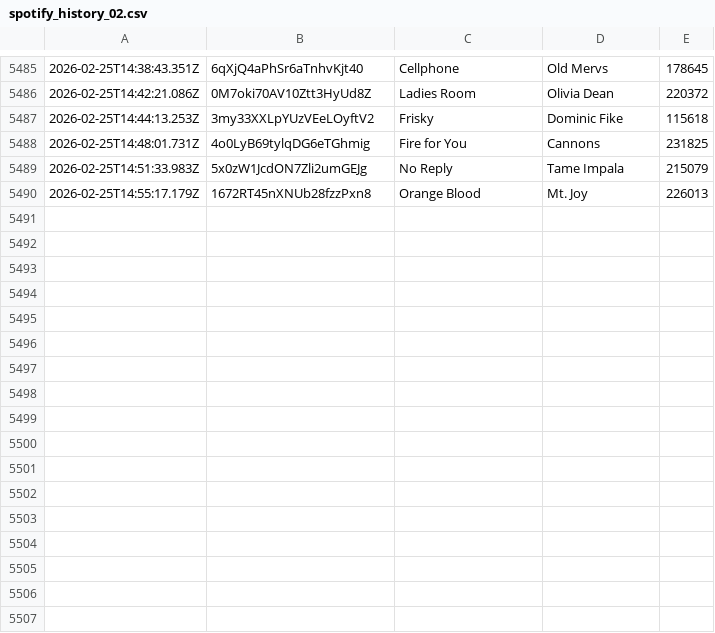
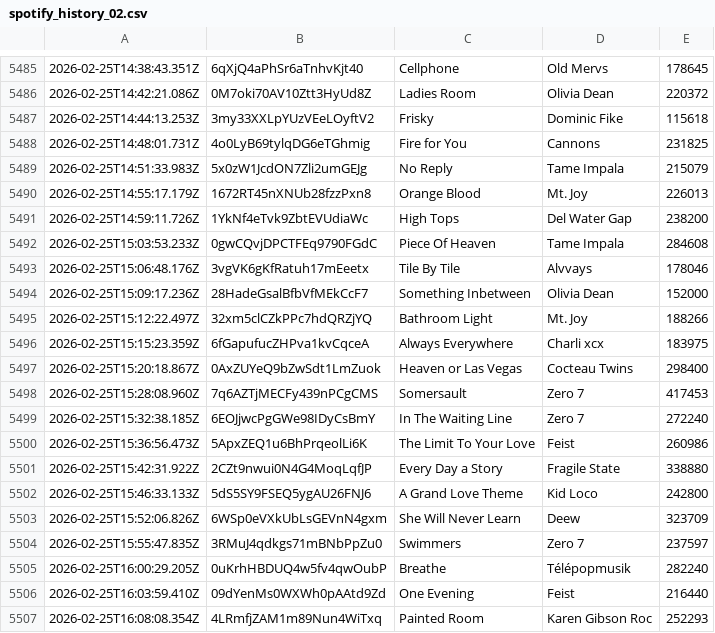
Before and after one commit to katemcgraw0/spotify-data-tracker, a CSV file: spotify_history_02.csv, drawn as a sheet; only a part is shown, gaps mark what is left out.

```diff
--- a/spotify_history_02.csv
+++ b/spotify_history_02.csv
@@ -5490 +5490,18 @@
 2026-02-25T14:55:17.179Z,1672RT45nXNUb28fzzPxn8,Orange Blood,Mt. Joy,226013
+2026-02-25T14:59:11.726Z,1YkNf4eTvk9ZbtEVUdiaWc,High Tops,Del Water Gap,238200
+2026-02-25T15:03:53.233Z,0gwCQvjDPCTFEq9790FGdC,Piece Of Heaven,Tame Impala,284608
+2026-02-25T15:06:48.176Z,3vgVK6gKfRatuh17mEeetx,Tile By Tile,Alvvays,178046
+2026-02-25T15:09:17.236Z,28HadeGsalBfbVfMEkCcF7,Something Inbetween,Olivia Dean,152000
+2026-02-25T15:12:22.497Z,32xm5clCZkPPc7hdQRZjYQ,Bathroom Light,Mt. Joy,188266
+2026-02-25T15:15:23.359Z,6fGapufucZHPva1kvCqceA,Always Everywhere,Charli xcx,183975
+2026-02-25T15:20:18.867Z,0AxZUYeQ9bZwSdt1LmZuok,Heaven or Las Vegas,Cocteau Twins,298400
+2026-02-25T15:28:08.960Z,7q6AZTjMECFy439nPCgCMS,Somersault,Zero 7,417453
+2026-02-25T15:32:38.185Z,6EOJjwcPgGWe98IDyCsBmY,In The Waiting Line,Zero 7,272240
+2026-02-25T15:36:56.473Z,5ApxZEQ1u6BhPrqeolLi6K,The Limit To Your Love,Feist,260986
+2026-02-25T15:42:31.922Z,2CZt9nwui0N4G4MoqLqfJP,Every Day a Story,Fragile State,338880
+2026-02-25T15:46:33.133Z,5dS5SY9FSEQ5ygAU26FNJ6,A Grand Love Theme,Kid Loco,242800
+2026-02-25T15:52:06.826Z,6WSp0eVXkUbLsGEVnN4gxm,She Will Never Learn,Deew,323709
+2026-02-25T15:55:47.835Z,3RMuJ4qdkgs71mBNbPpZu0,Swimmers,Zero 7,237597
+2026-02-25T16:00:29.205Z,0uKrhHBDUQ4w5fv4qwOubP,Breathe,Télépopmusik,282240
+2026-02-25T16:03:59.410Z,09dYenMs0WXWh0pAAtd9Zd,One Evening,Feist,216440
+2026-02-25T16:08:08.354Z,4LRmfjZAM1m89Nun4WiTxq,Painted Room,Karen Gibson Roc,252293
```
